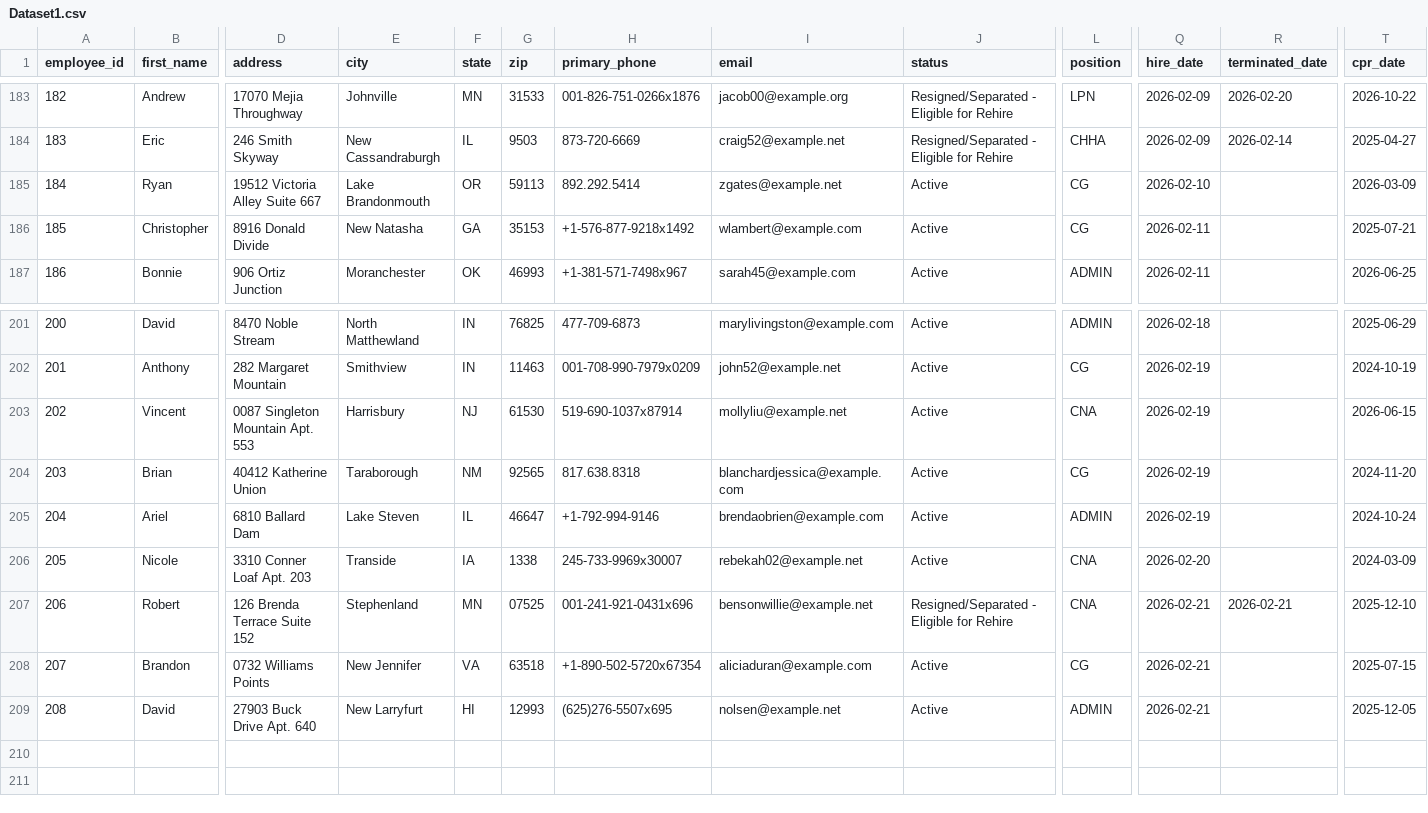
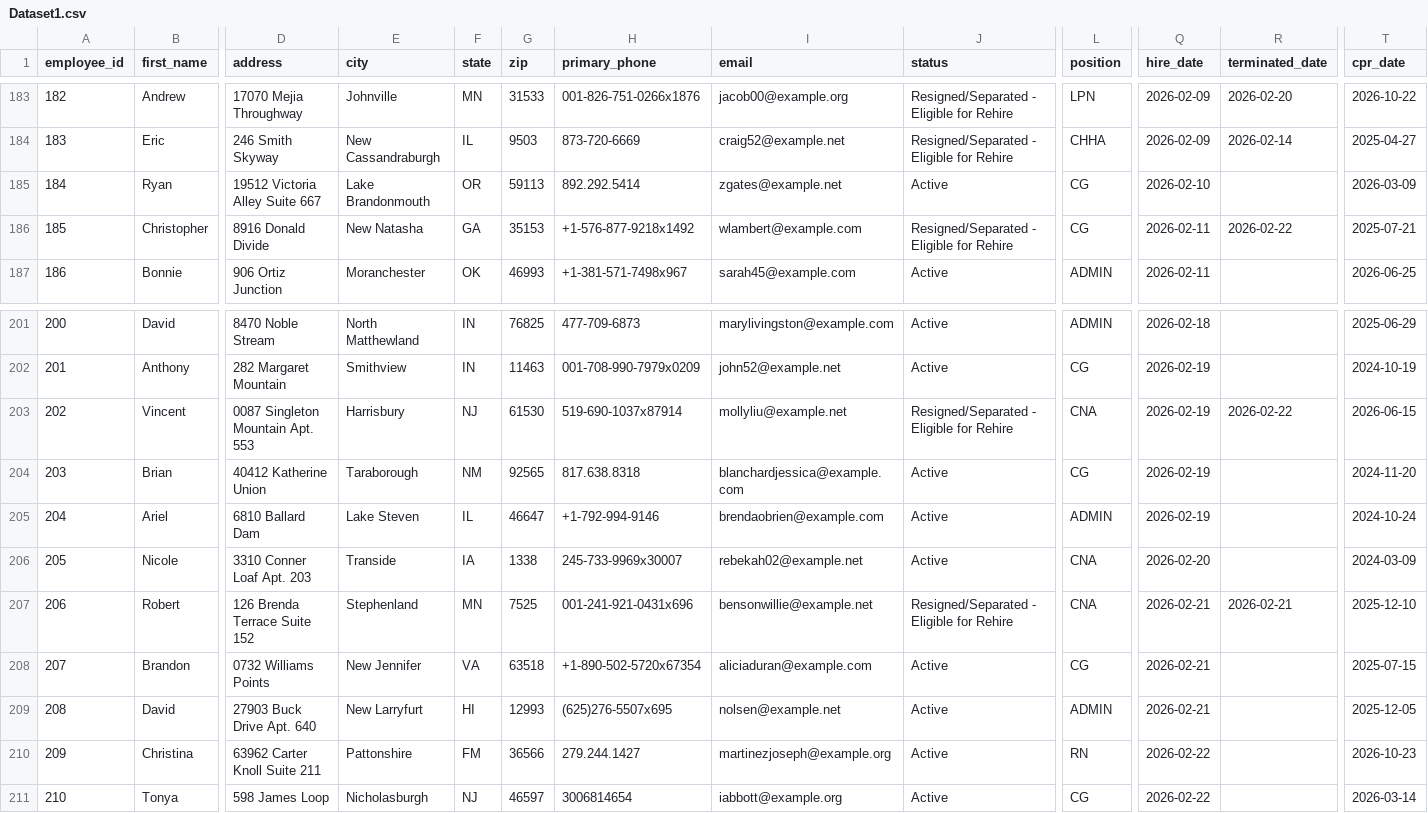
Before and after one commit to uzairnauman/Work_Opportunity_Tax_Credit, a CSV file: Datasets/Dataset1.csv, drawn as a sheet; only a part is shown, gaps mark what is left out; rows hold the shown columns only; the diff names each change by its address in the sheet, - before the commit and + after, or states it on an @@ line.

Commit message:
Automated HR update: Sun Feb 22 06:33:39 UTC 2026

```diff
--- a/Datasets/Dataset1.csv
+++ b/Datasets/Dataset1.csv
-J186 (status): Active
+J186 (status): Resigned/Separated - Eligible for Rehire
-R186 (terminated_date): (empty)
+R186 (terminated_date): 2026-02-22
-J203 (status): Active
+J203 (status): Resigned/Separated - Eligible for Rehire
-R203 (terminated_date): (empty)
+R203 (terminated_date): 2026-02-22
-G207 (zip): 07525
+G207 (zip): 7525
+row 210: 209 | Christina | 63962 Carter Knoll Suite 211 | Pattonshire | FM | 36566 | 279.244.1427 | martinezjoseph@example.org | Active | RN | 2026-02-22 |  | 2026-10-23
+row 211: 210 | Tonya | 598 James Loop | Nicholasburgh | NJ | 46597 | 3006814654 | iabbott@example.org | Active | CG | 2026-02-22 |  | 2026-03-14
```
